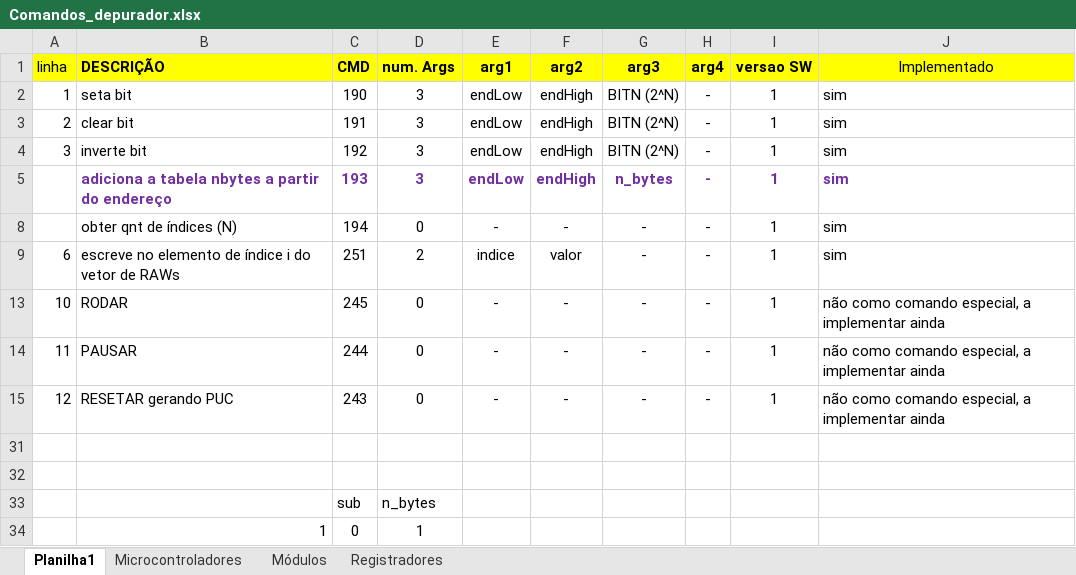
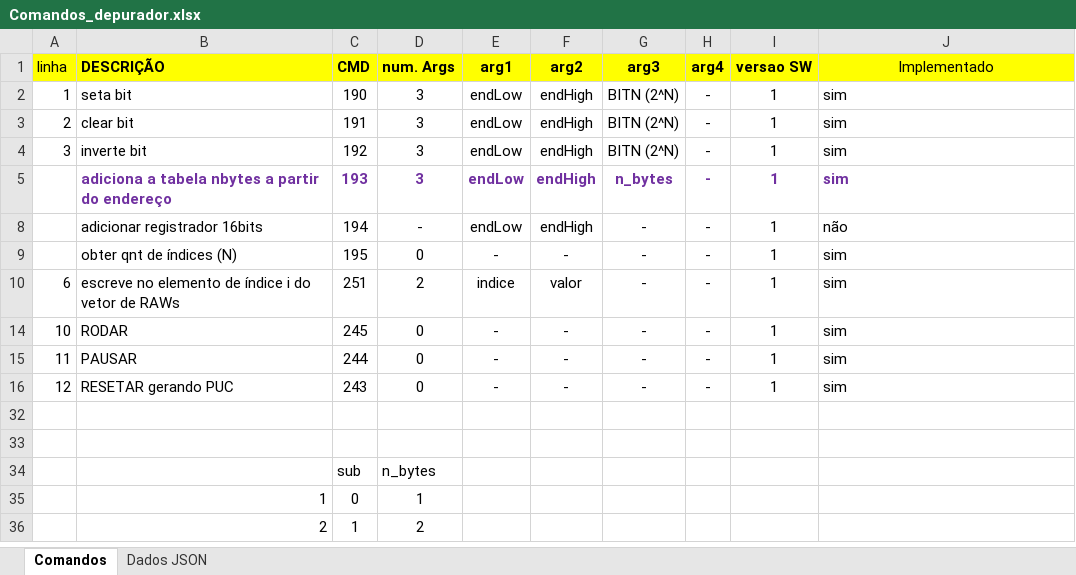
Before and after one commit to splantapot/Gerenciamento-Memoria, an Excel workbook: Comandos_depurador.xlsx, sheet Comandos, drawn as a sheet; only a part is shown; the shorter side is filled out with more unchanged rows; values as stored, in another font and other column widths than the file's, no borders; addresses are those after the commit; the diff names each change by its address in the sheet, - before the commit and + after, or states it on an @@ line.

Commit message:
Atualiação Registradores

```diff
--- a/Comandos_depurador.xlsx (sheet Comandos)
+++ b/Comandos_depurador.xlsx (sheet Comandos)
-sheet tab: Planilha1
+sheet tab: Comandos
-sheet tab: Microcontroladores
+sheet tab: Dados JSON
-sheet tab: Módulos
-sheet tab: Registradores
+row 8:  | adicionar registrador 16bits | 194 | - | endLow | endHigh | - | - | 1 | não
-C9 (CMD): 194
+C9 (CMD): 195
-J14:J16 (Implementado): não como comando especial, a implementar ainda
+J14:J16 (Implementado): sim
```
Also changed, not shown: sheet Dados JSON, formulas that keep their value, 13 other files.
